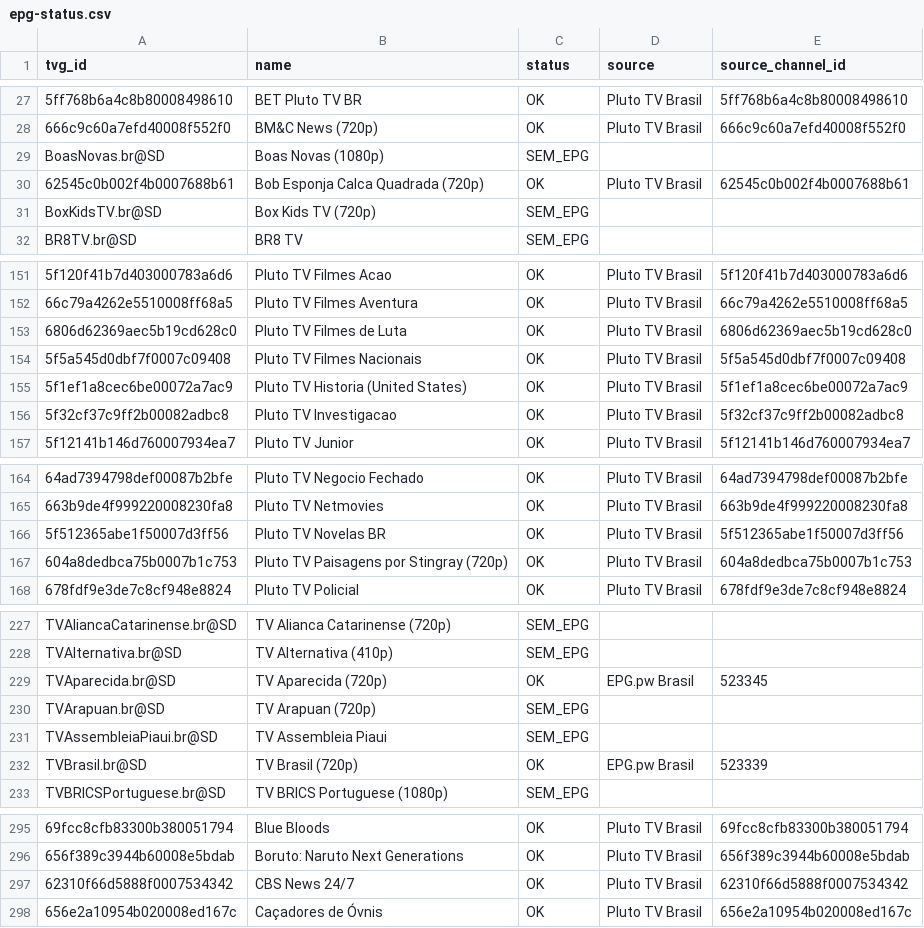
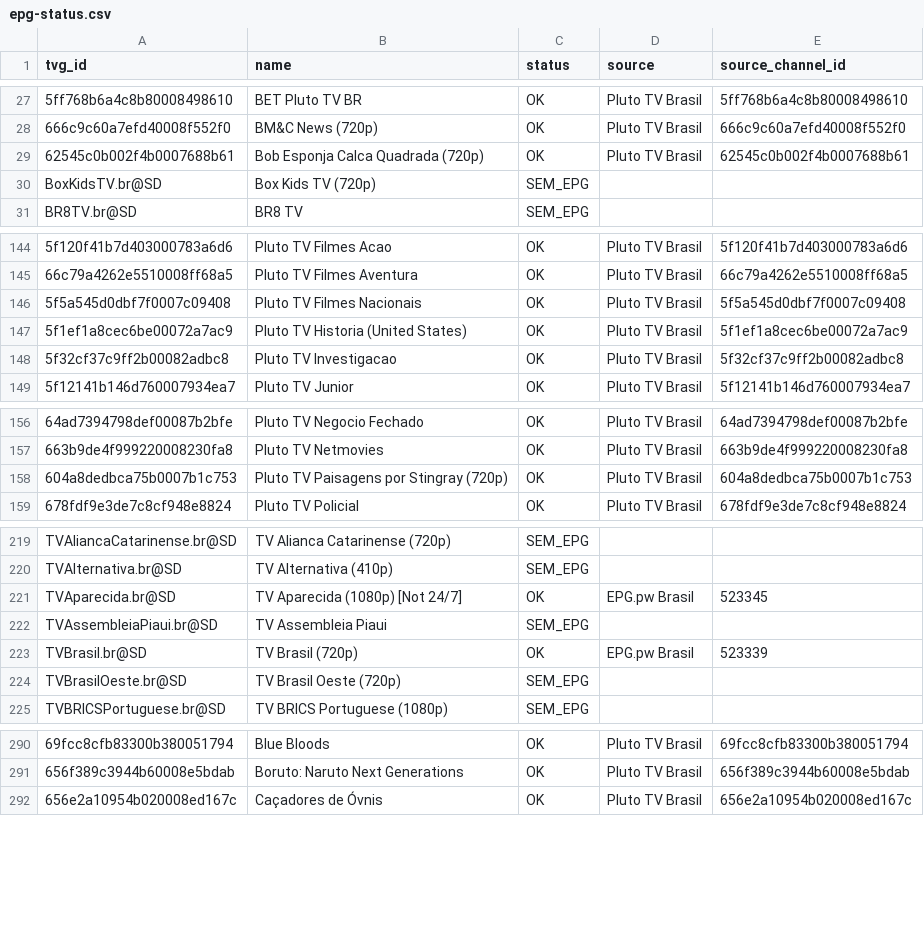
Before and after one commit to feijaum/iptv, a CSV file: epg-status.csv, drawn as a sheet; only a part is shown, gaps mark what is left out; removed rows and columns are numbered as before the commit, all else as after; the diff covers the shown part only; the diff names each change by its address in the sheet, - before the commit and + after, or states it on an @@ line.

```diff
--- a/epg-status.csv
+++ b/epg-status.csv
-row 29: BoasNovas.br@SD | Boas Novas (1080p) | SEM_EPG
-row 153: 6806d62369aec5b19cd628c0 | Pluto TV Filmes de Luta | OK | Pluto TV Brasil | 6806d62369aec5b19cd628c0
-row 166: 5f512365abe1f50007d3ff56 | Pluto TV Novelas BR | OK | Pluto TV Brasil | 5f512365abe1f50007d3ff56
-B221 (name): TV Aparecida (720p)
+B221 (name): TV Aparecida (1080p) [Not 24/7]
-row 230: TVArapuan.br@SD | TV Arapuan (720p) | SEM_EPG
+row 224: TVBrasilOeste.br@SD | TV Brasil Oeste (720p) | SEM_EPG
-row 297: 62310f66d5888f0007534342 | CBS News 24/7 | OK | Pluto TV Brasil | 62310f66d5888f0007534342
```
Also changed, not shown: 6 added rows and 8 removed rows elsewhere in this file, playback-audit.csv, 3 other files.
